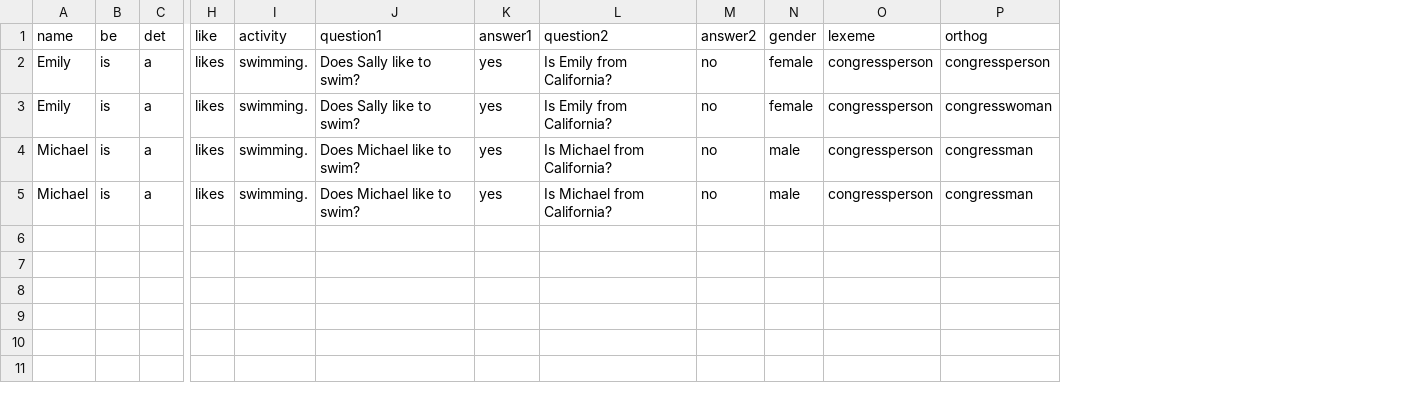
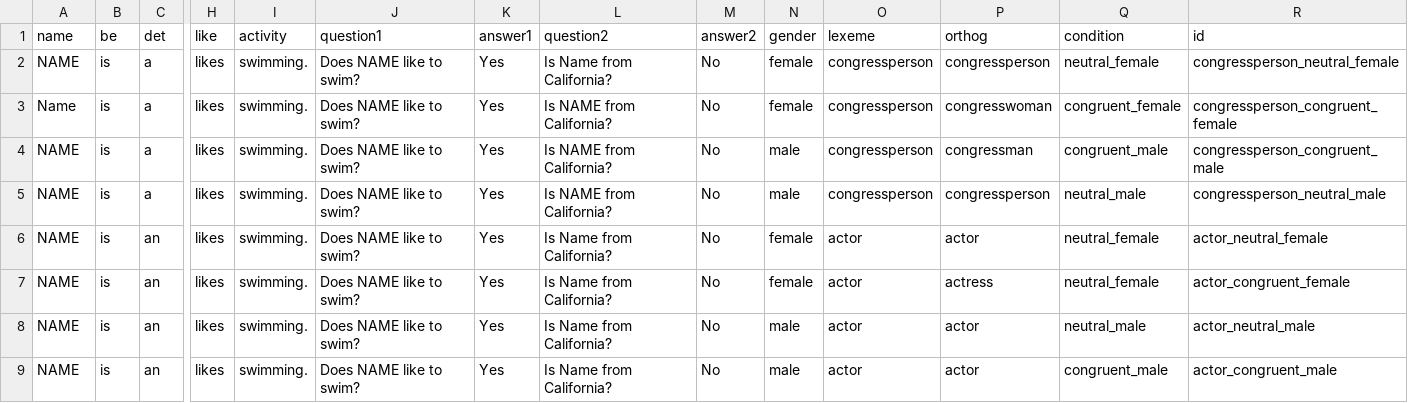
Before and after one commit to BranPap/gender_ideology, a CSV file: experiments/1_Reading_Neutrality/experiment/js/stims.csv, drawn as a sheet; only a part is shown, gaps mark what is left out; rows hold the shown columns only; the diff names each change by its address in the sheet, - before the commit and + after, or states it on an @@ line.

Commit message:
adding all stim files for home transfer

```diff
--- a/experiments/1_Reading_Neutrality/experiment/js/stims.csv
+++ b/experiments/1_Reading_Neutrality/experiment/js/stims.csv
+column Q (condition), rows 2-5: neutral_female | congruent_female | congruent_male | neutral_male
+column R (id), rows 2-5: congressperson_neutral_female | congressperson_congruent_female | congressperson_congruent_male | congressperson_neutral_male
-A2 (name): Emily
+A2 (name): NAME
-J2:J3 (question1): Does Sally like to swim?
+J2:J3 (question1): Does NAME like to swim?
-K2:K5 (answer1): yes
+K2:K5 (answer1): Yes
-L2 (question2): Is Emily from California?
+L2 (question2): Is Name from California?
-M2:M5 (answer2): no
+M2:M5 (answer2): No
-A3 (name): Emily
+A3 (name): Name
-L3 (question2): Is Emily from California?
+L3 (question2): Is NAME from California?
-A4:A5 (name): Michael
+A4:A5 (name): NAME
-J4:J5 (question1): Does Michael like to swim?
+J4:J5 (question1): Does NAME like to swim?
-L4:L5 (question2): Is Michael from California?
+L4:L5 (question2): Is NAME from California?
-P5 (orthog): congressman
+P5 (orthog): congressperson
+row 6: NAME | is | an | likes | swimming. | Does NAME like to swim? | Yes | Is Name from California? | No | female | actor | actor | neutral_female | actor_neutral_female
+row 7: NAME | is | an | likes | swimming. | Does NAME like to swim? | Yes | Is Name from California? | No | female | actor | actress | neutral_female | actor_congruent_female
+row 8: NAME | is | an | likes | swimming. | Does NAME like to swim? | Yes | Is Name from California? | No | male | actor | actor | neutral_male | actor_neutral_male
+row 9: NAME | is | an | likes | swimming. | Does NAME like to swim? | Yes | Is Name from California? | No | male | actor | actor | congruent_male | actor_congruent_male
```
Also changed, not shown: 17 other files.
